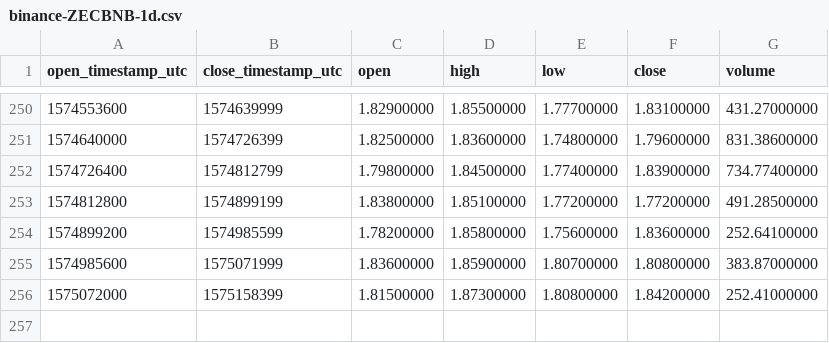
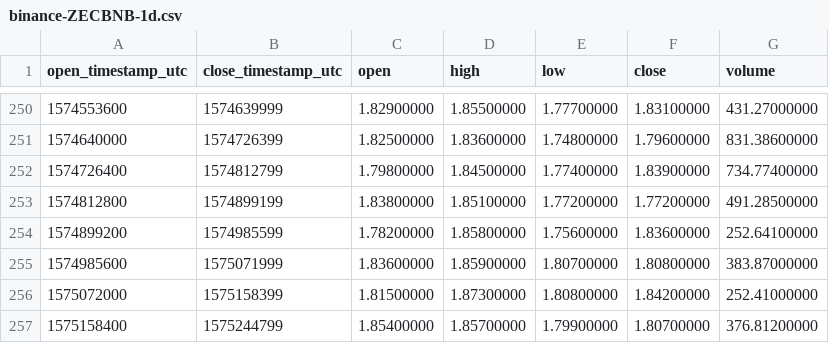
Before and after one commit to cryptobigbro/binance-ZECBNB, a CSV file: binance-ZECBNB-1d.csv, drawn as a sheet; only a part is shown, gaps mark what is left out; the diff names each change by its address in the sheet, - before the commit and + after, or states it on an @@ line.

```diff
--- a/binance-ZECBNB-1d.csv
+++ b/binance-ZECBNB-1d.csv
+row 257: 1575158400 | 1575244799 | 1.85400000 | 1.85700000 | 1.79900000 | 1.80700000 | 376.81200000
```
Also changed, not shown: binance-ZECBNB-1h.csv.
